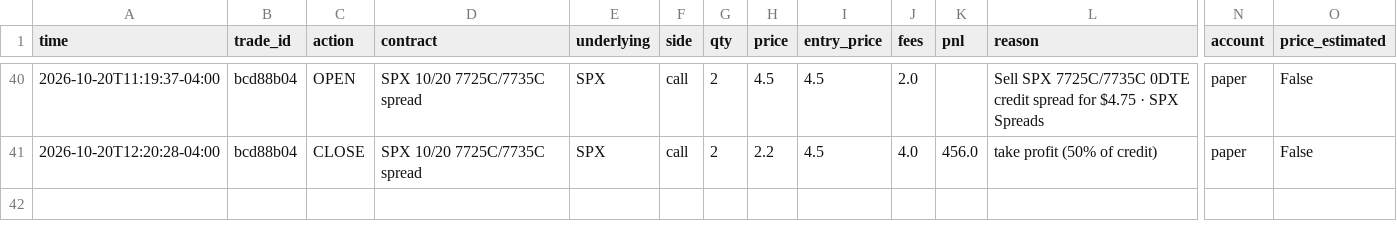
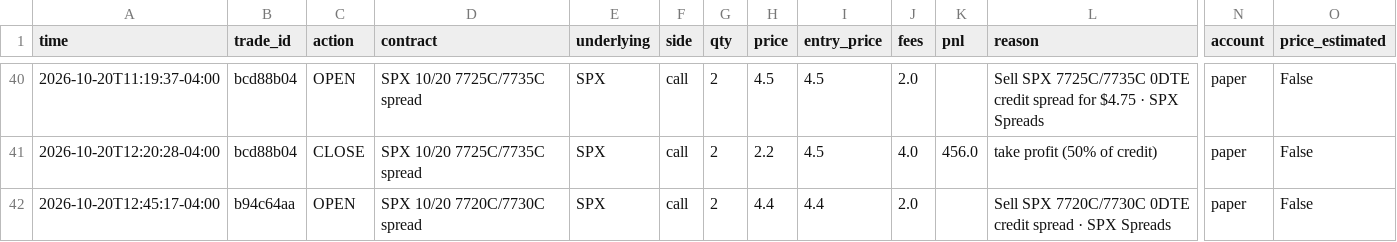
Before and after one commit to gutlapalli10/trade-journal, a CSV file: trades.csv, drawn as a sheet; only a part is shown, gaps mark what is left out; rows hold the shown columns only; the diff names each change by its address in the sheet, - before the commit and + after, or states it on an @@ line.

Commit message:
Update trade journal (41 orders)

```diff
--- a/trades.csv
+++ b/trades.csv
+row 42: 2026-10-20T12:45:17-04:00 | b94c64aa | OPEN | SPX 10/20 7720C/7730C spread | SPX | call | 2 | 4.4 | 4.4 | 2.0 |  | Sell SPX 7720C/7730C 0DTE credit spread · SPX Spreads | paper | False
```
